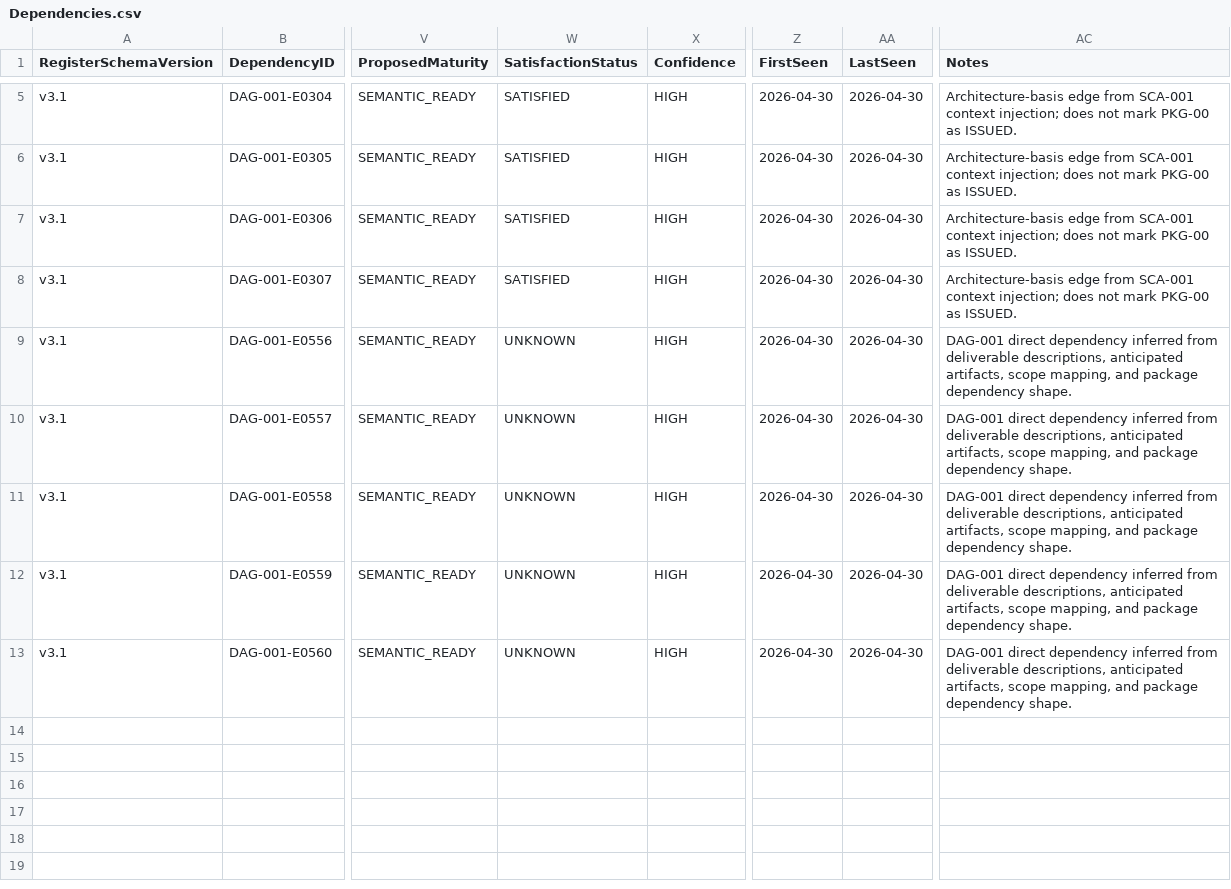
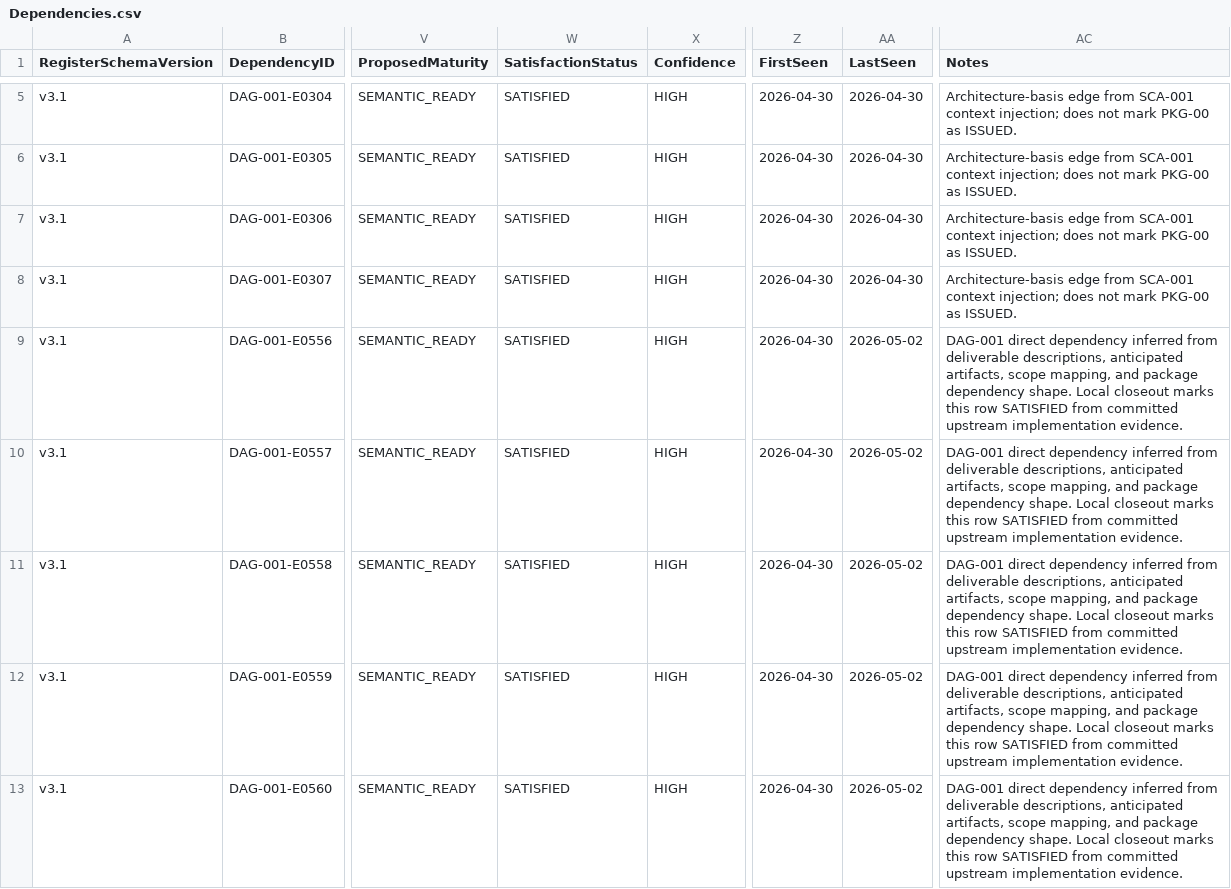
Before and after one commit to sgttomas/chirality-piping, a CSV file: execution/PKG-10_Build, Packaging, API, and Interoperability/1_Working/DEL-10-02_Import-export adapter framework/Dependencies.csv, drawn as a sheet; only a part is shown, gaps mark what is left out; the diff names each change by its address in the sheet, - before the commit and + after, or states it on an @@ line.

```diff
--- a/execution/PKG-10_Build, Packaging, API, and Interoperability/1_Working/DEL-10-02_Import-export adapter framework/Dependencies.csv
+++ b/execution/PKG-10_Build, Packaging, API, and Interoperability/1_Working/DEL-10-02_Import-export adapter framework/Dependencies.csv
-W9:W13 (SatisfactionStatus): UNKNOWN
+W9:W13 (SatisfactionStatus): SATISFIED
-AA9:AA13 (LastSeen): 2026-04-30
+AA9:AA13 (LastSeen): 2026-05-02
-AC9:AC13 (Notes): …dependency shape.
+AC9:AC13 (Notes): …dependency shape. Local closeout marks this row SATISFIED from committed upstream implementation evidence.
```
Also changed, not shown: execution/_Coordination/DEV-001_BLOCKER_QUEUE.csv, execution/_Coordination/DEV-001_IMPLEMENTATION_EVIDENCE.csv, 12 other files.
